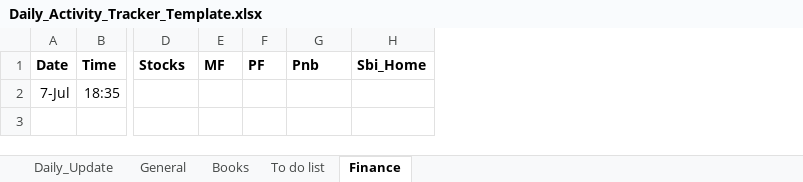
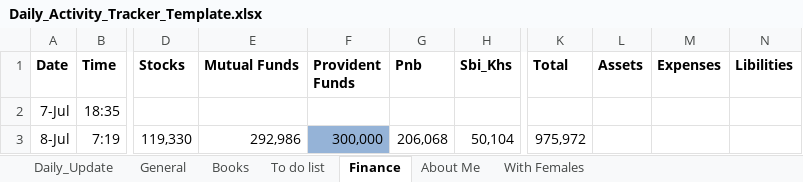
Before and after one commit to Amit-Gavel/DailyTracker, an Excel workbook: Daily_Activity_Tracker_Template.xlsx, sheet Finance, drawn as a sheet; only a part is shown, gaps mark what is left out; values as stored, in another font and other column widths than the file's, no borders; removed rows and columns are numbered as before the commit, all else as after; rows hold the shown columns only; the diff names each change by its address in the sheet, - before the commit and + after, or states it on an @@ line.

```diff
--- a/Daily_Activity_Tracker_Template.xlsx (sheet Finance)
+++ b/Daily_Activity_Tracker_Template.xlsx (sheet Finance)
+sheet tab: About Me
+sheet tab: With Females
-column E (MF), empty
-column F (PF), empty
+column E (Mutual Funds), empty
+column F (Provident Funds), empty
-column H (Sbi_Home), empty
+column H (Sbi_Khs), empty
+column K (Total), empty
+column L (Assets), empty
+column M (Expenses), empty
+column N (Libilities), empty
+row 3: 8-Jul | 7:19 | 119,330 | 292,986 | 300,000 | 206,068 | 50,104 | 975,972
```
Also changed, not shown: sheet Daily_Update, sheet General.
